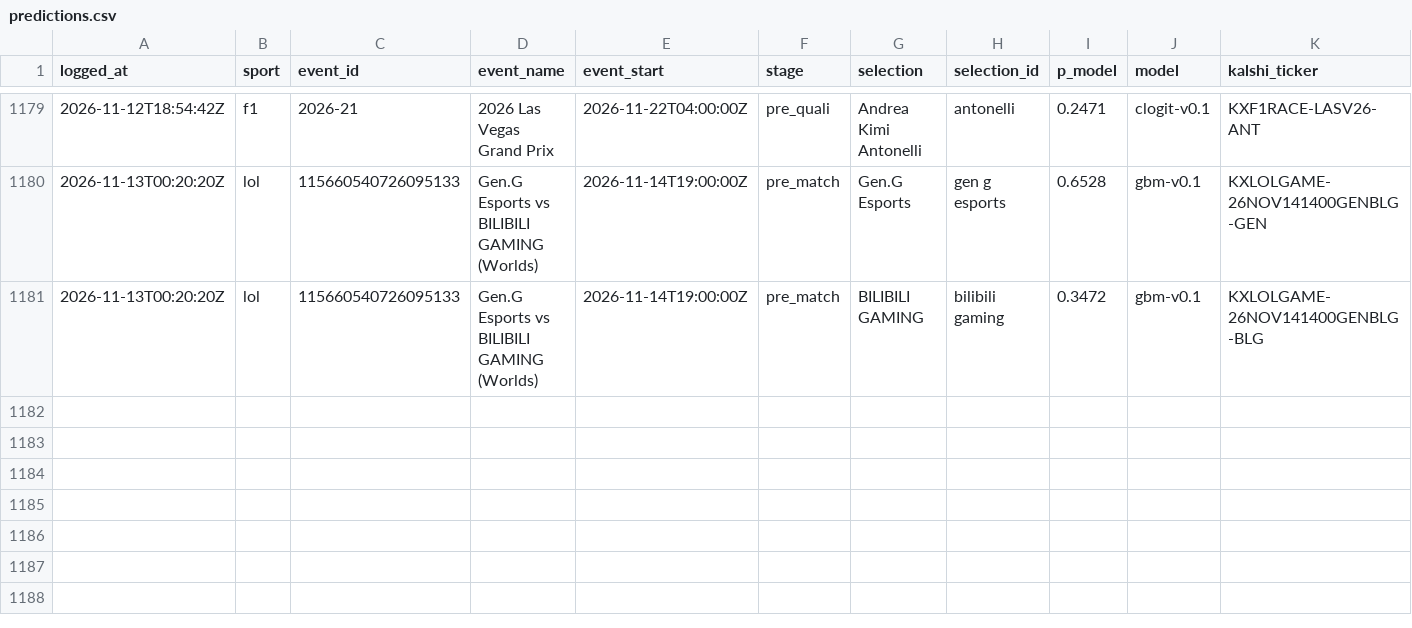
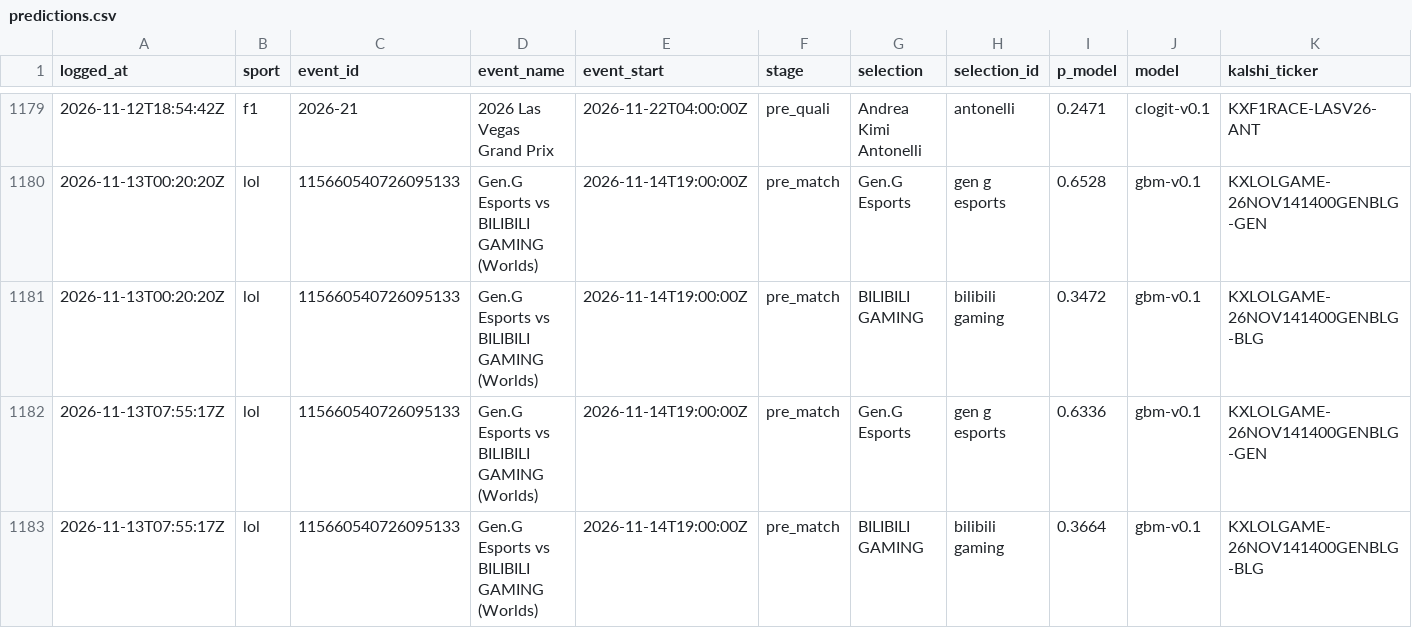
Before and after one commit to huuhuannt1998/f1-lol-quant, a CSV file: ledger/predictions.csv, drawn as a sheet; only a part is shown, gaps mark what is left out; rows hold the shown columns only; the diff names each change by its address in the sheet, - before the commit and + after, or states it on an @@ line.

```diff
--- a/ledger/predictions.csv
+++ b/ledger/predictions.csv
+row 1182: 2026-11-13T07:55:17Z | lol | 115660540726095133 | Gen.G Esports vs BILIBILI GAMING (Worlds) | 2026-11-14T19:00:00Z | pre_match | Gen.G Esports | gen g esports | 0.6336 | gbm-v0.1 | KXLOLGAME-26NOV141400GENBLG-GEN
+row 1183: 2026-11-13T07:55:17Z | lol | 115660540726095133 | Gen.G Esports vs BILIBILI GAMING (Worlds) | 2026-11-14T19:00:00Z | pre_match | BILIBILI GAMING | bilibili gaming | 0.3664 | gbm-v0.1 | KXLOLGAME-26NOV141400GENBLG-BLG
```
Also changed, not shown: 3 other files.
